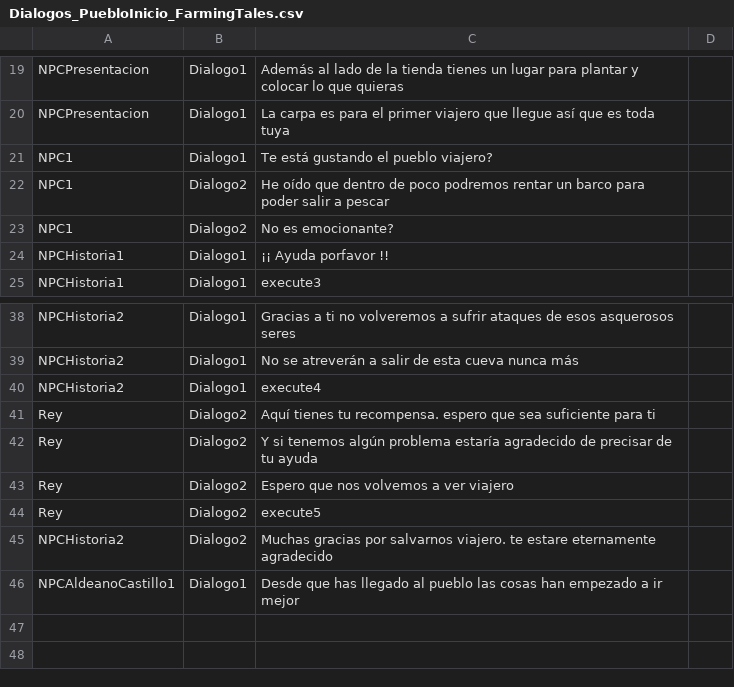
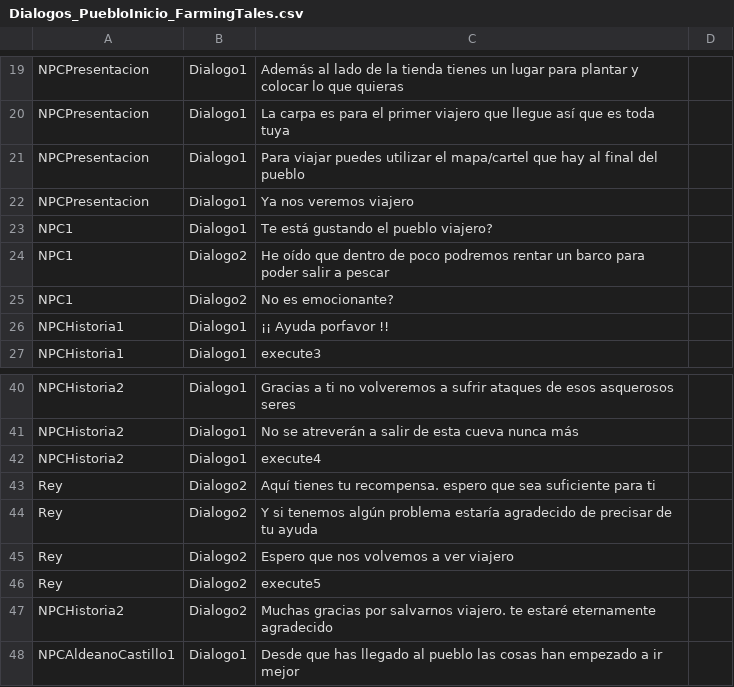
Before and after one commit to miguelmplpadilla/Farming_Tales, a CSV file: FarmingTales/Assets/Dialogos/Dialogos_PuebloInicio_FarmingTales.csv, drawn as a sheet; only a part is shown, gaps mark what is left out.

Commit message:
Arreglo bugs Farming Tales

```diff
--- a/FarmingTales/Assets/Dialogos/Dialogos_PuebloInicio_FarmingTales.csv
+++ b/FarmingTales/Assets/Dialogos/Dialogos_PuebloInicio_FarmingTales.csv
@@ -20,2 +20,4 @@ NPCPresentacion,Dialogo1,Además al lado de la tienda tienes un lugar para plant
 NPCPresentacion,Dialogo1,La carpa es para el primer viajero que llegue así que es toda tuya,
+NPCPresentacion,Dialogo1,Para viajar puedes utilizar el mapa/cartel que hay al final del pueblo,
+NPCPresentacion,Dialogo1,Ya nos veremos viajero,
 NPC1,Dialogo1,Te está gustando el pueblo viajero?,
@@ -44,3 +46,3 @@ Rey,Dialogo2,Espero que nos volvemos a ver viajero,
 Rey,Dialogo2,execute5,
-NPCHistoria2,Dialogo2,Muchas gracias por salvarnos viajero. te estare eternamente agradecido,
+NPCHistoria2,Dialogo2,Muchas gracias por salvarnos viajero. te estaré eternamente agradecido,
 NPCAldeanoCastillo1,Dialogo1,Desde que has llegado al pueblo las cosas han empezado a ir mejor,
```
Also changed, not shown: 52 other files.
